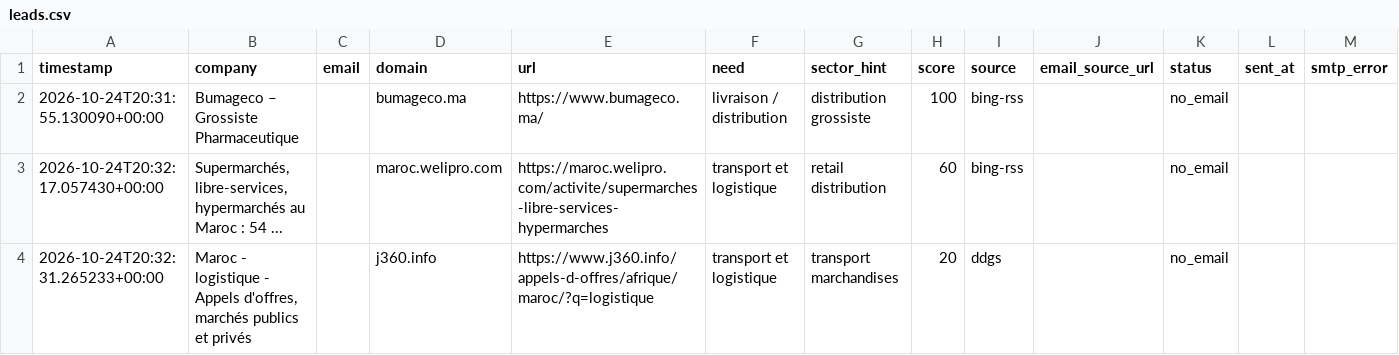
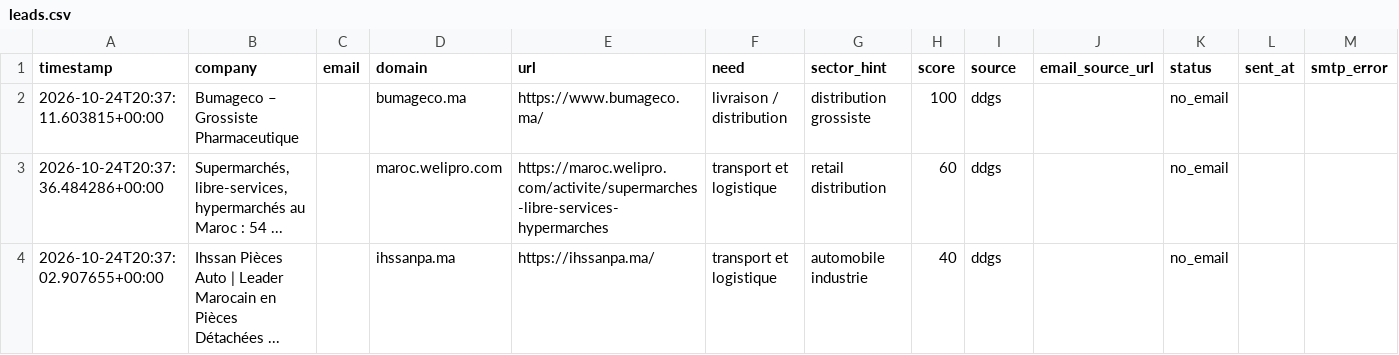
Before and after one commit to OMAR3689/OMAR3689, a CSV file: transport-lead-agent/data/leads.csv, drawn as a sheet.

```diff
--- a/transport-lead-agent/data/leads.csv
+++ b/transport-lead-agent/data/leads.csv
@@ -1,4 +1,4 @@
 timestamp,company,email,domain,url,need,sector_hint,score,source,email_source_url,status,sent_at,smtp_error
-2026-10-24T20:31:55.130090+00:00,Bumageco – Grossiste Pharmaceutique,,bumageco.ma,https://www.bumageco.ma/,livraison / distribution,distribution grossiste,100,bing-rss,,no_email,,
-2026-10-24T20:32:17.057430+00:00,"Supermarchés, libre-services, hypermarchés au Maroc : 54 ...",,maroc.welipro.com,https://maroc.welipro.com/activite/supermarches-libre-services-hypermarches,transport et logistique,retail distribution,60,bing-rss,,no_email,,
-2026-10-24T20:32:31.265233+00:00,"Maroc - logistique - Appels d'offres, marchés publics et privés",,j360.info,https://www.j360.info/appels-d-offres/afrique/maroc/?q=logistique,transport et logistique,transport marchandises,20,ddgs,,no_email,,
+2026-10-24T20:37:11.603815+00:00,Bumageco – Grossiste Pharmaceutique,,bumageco.ma,https://www.bumageco.ma/,livraison / distribution,distribution grossiste,100,ddgs,,no_email,,
+2026-10-24T20:37:36.484286+00:00,"Supermarchés, libre-services, hypermarchés au Maroc : 54 ...",,maroc.welipro.com,https://maroc.welipro.com/activite/supermarches-libre-services-hypermarches,transport et logistique,retail distribution,60,ddgs,,no_email,,
+2026-10-24T20:37:02.907655+00:00,Ihssan Pièces Auto | Leader Marocain en Pièces Détachées ...,,ihssanpa.ma,https://ihssanpa.ma/,transport et logistique,automobile industrie,40,ddgs,,no_email,,
```
Also changed, not shown: 1 other file.
